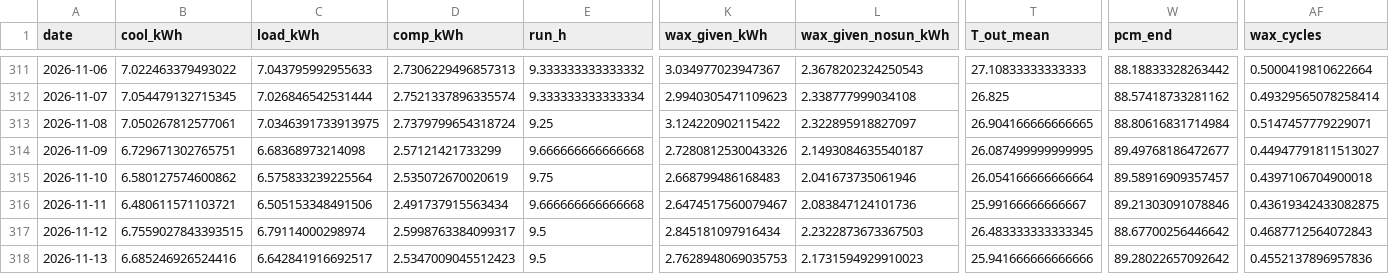
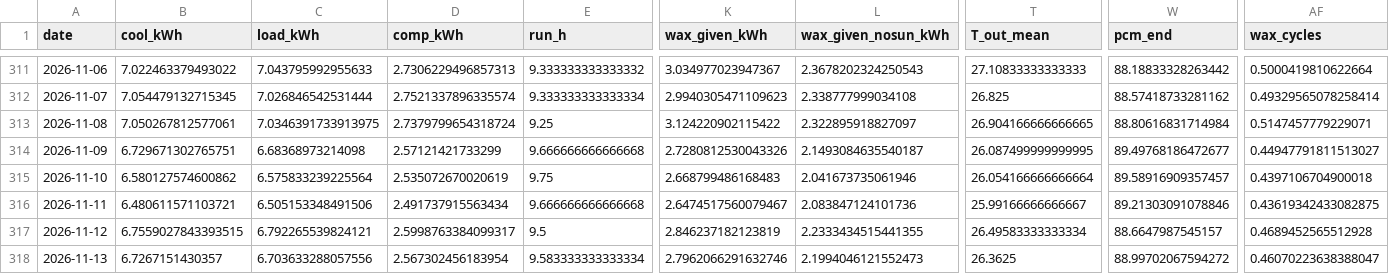
Before and after one commit to saineelam132-art/coldstorage, a CSV file: results/live/daily_current.csv, drawn as a sheet; only a part is shown, gaps mark what is left out; the diff covers the shown part only; the diff names each change by its address in the sheet, - before the commit and + after, or states it on an @@ line.

```diff
--- a/results/live/daily_current.csv
+++ b/results/live/daily_current.csv
-C317 (load_kWh): 6.79114000298974
+C317 (load_kWh): 6.792265539824121
-K317 (wax_given_kWh): 2.845181097916434
+K317 (wax_given_kWh): 2.846237182123819
-L317 (wax_given_nosun_kWh): 2.2322873673367503
+L317 (wax_given_nosun_kWh): 2.2333434515441355
-T317 (T_out_mean): 26.483333333333345
+T317 (T_out_mean): 26.49583333333334
-W317 (pcm_end): 88.67700256446642
+W317 (pcm_end): 88.6647987545157
-AF317 (wax_cycles): 0.4687712564072843
+AF317 (wax_cycles): 0.4689452565512928
-B318 (cool_kWh): 6.685246926524416
+B318 (cool_kWh): 6.7267151430357
-C318 (load_kWh): 6.642841916692517
+C318 (load_kWh): 6.703633288057556
-D318 (comp_kWh): 2.5347009045512423
+D318 (comp_kWh): 2.567302456183954
-E318 (run_h): 9.5
+E318 (run_h): 9.583333333333334
-K318 (wax_given_kWh): 2.7628948069035753
+K318 (wax_given_kWh): 2.7962066291632746
-L318 (wax_given_nosun_kWh): 2.1731594929910023
+L318 (wax_given_nosun_kWh): 2.1994046121552473
-T318 (T_out_mean): 25.941666666666666
+T318 (T_out_mean): 26.3625
-W318 (pcm_end): 89.28022657092642
+W318 (pcm_end): 88.99702067594272
-AF318 (wax_cycles): 0.4552137896957836
+AF318 (wax_cycles): 0.46070223638388047
```
Also changed, not shown: 1 added row and 37 edited cells elsewhere in this file, data/live/openmeteo_archive_2026.csv, data/live/openmeteo_forecast_latest.csv, 24 other files.
